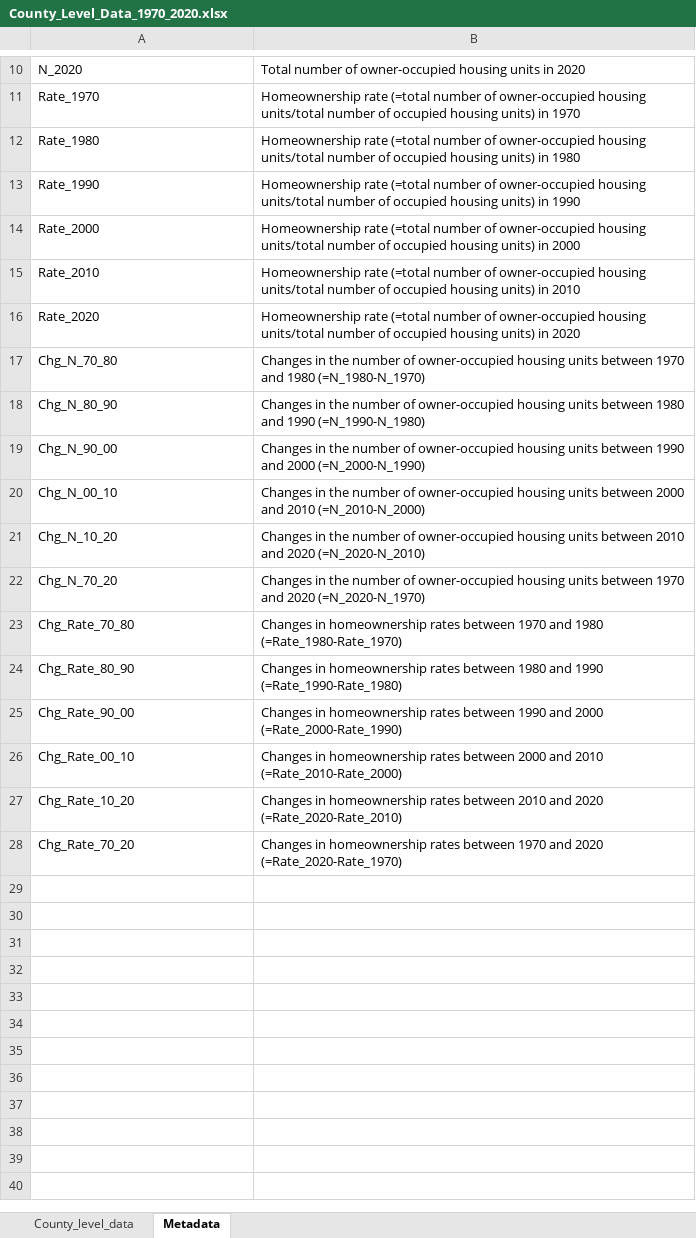
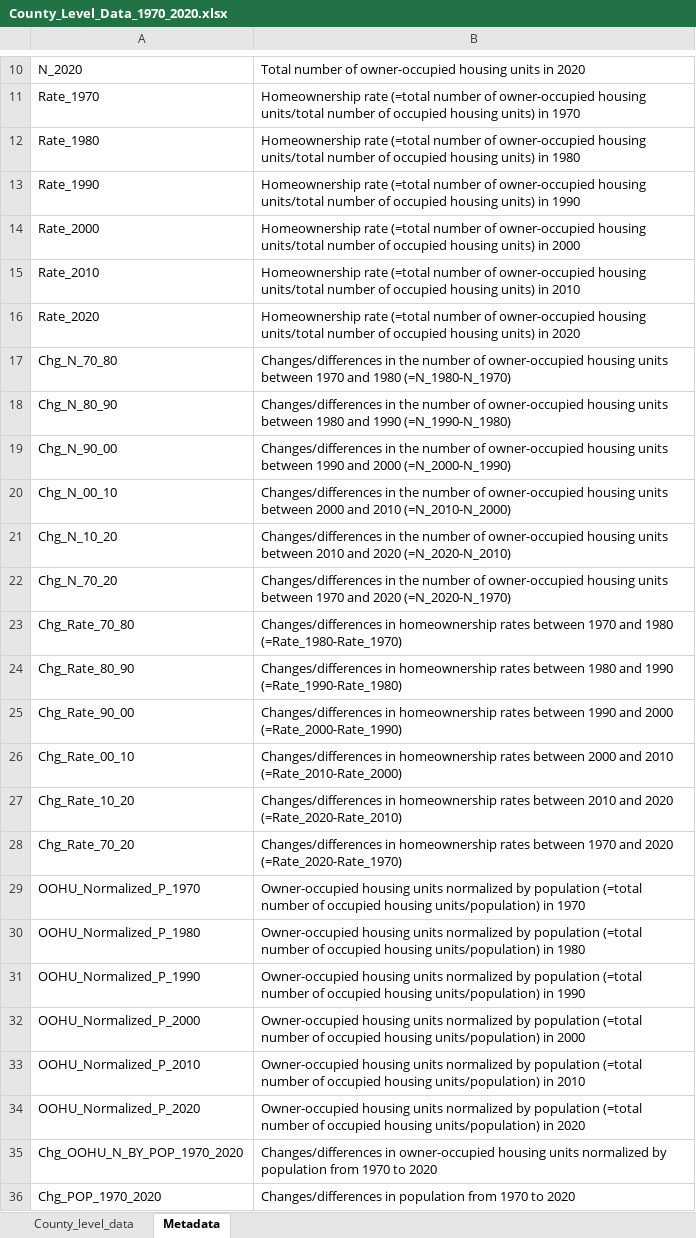
Before and after one commit to kanglin-chen/Homeownership, an Excel workbook: Processed data/County_Level_Data_1970_2020.xlsx, sheet Metadata, drawn as a sheet; only a part is shown, gaps mark what is left out; values as stored, in another font and other column widths than the file's, no borders; the diff names each change by its address in the sheet, - before the commit and + after, or states it on an @@ line.

```diff
--- a/Processed data/County_Level_Data_1970_2020.xlsx (sheet Metadata)
+++ b/Processed data/County_Level_Data_1970_2020.xlsx (sheet Metadata)
-B17: Changes in the…
+B17: Changes/differences in the…
-B18: Changes in the…
+B18: Changes/differences in the…
-B19: Changes in the…
+B19: Changes/differences in the…
-B20: Changes in the…
+B20: Changes/differences in the…
-B21: Changes in the…
+B21: Changes/differences in the…
-B22: Changes in the…
+B22: Changes/differences in the…
-B23: Changes in homeownership…
+B23: Changes/differences in homeownership…
-B24: Changes in homeownership…
+B24: Changes/differences in homeownership…
-B25: Changes in homeownership…
+B25: Changes/differences in homeownership…
-B26: Changes in homeownership…
+B26: Changes/differences in homeownership…
-B27: Changes in homeownership…
+B27: Changes/differences in homeownership…
-B28: Changes in homeownership…
+B28: Changes/differences in homeownership…
+row 29: OOHU_Normalized_P_1970 | Owner-occupied housing units normalized by population (=total number of occupied housing units/population) in 1970
+row 30: OOHU_Normalized_P_1980 | Owner-occupied housing units normalized by population (=total number of occupied housing units/population) in 1980
+row 31: OOHU_Normalized_P_1990 | Owner-occupied housing units normalized by population (=total number of occupied housing units/population) in 1990
+row 32: OOHU_Normalized_P_2000 | Owner-occupied housing units normalized by population (=total number of occupied housing units/population) in 2000
+row 33: OOHU_Normalized_P_2010 | Owner-occupied housing units normalized by population (=total number of occupied housing units/population) in 2010
+row 34: OOHU_Normalized_P_2020 | Owner-occupied housing units normalized by population (=total number of occupied housing units/population) in 2020
+row 35: Chg_OOHU_N_BY_POP_1970_2020 | Changes/differences in owner-occupied housing units normalized by population from 1970 to 2020
+row 36: Chg_POP_1970_2020 | Changes/differences in population from 1970 to 2020
```
Also changed, not shown: sheet County_level_data.
